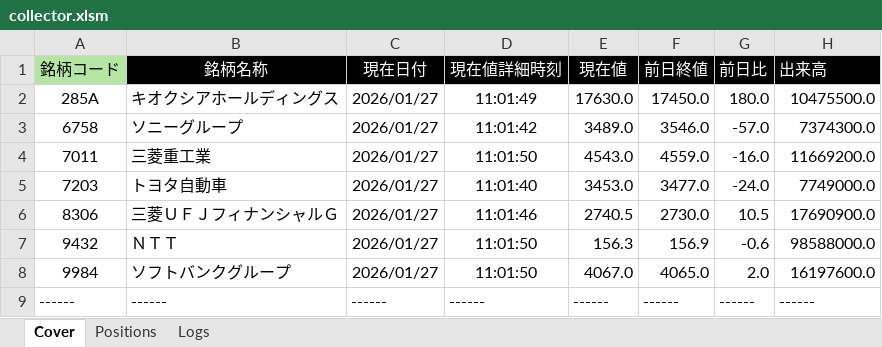
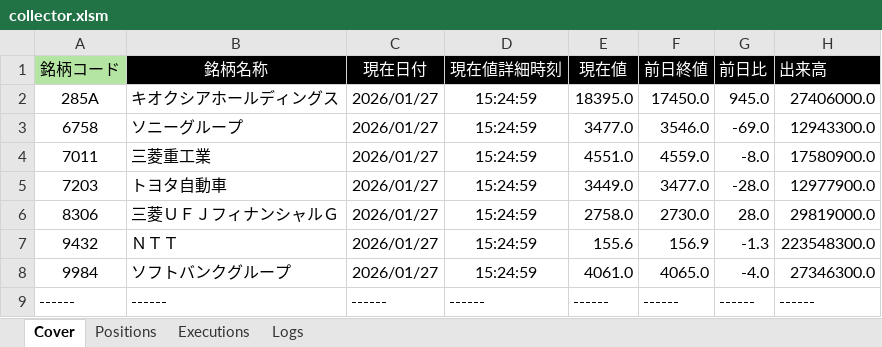
Before and after one commit to bitwalk123/kabuto, an Excel workbook: collector.xlsm, sheet Cover, drawn as a sheet; values as stored, in another font and other column widths than the file's, no borders; the diff names each change by its address in the sheet, - before the commit and + after, or states it on an @@ line.

```diff
--- a/collector.xlsm (sheet Cover)
+++ b/collector.xlsm (sheet Cover)
+sheet tab: Executions
-D2 (現在値詳細時刻): 11:01:49
+D2 (現在値詳細時刻): 15:24:59
-E2 (現在値): 17630.0
+E2 (現在値): 18395.0
-G2 (前日比): 180.0
+G2 (前日比): 945.0
-H2 (出来高): 10475500.0
+H2 (出来高): 27406000.0
-D3 (現在値詳細時刻): 11:01:42
+D3 (現在値詳細時刻): 15:24:59
-E3 (現在値): 3489.0
+E3 (現在値): 3477.0
-G3 (前日比): -57.0
+G3 (前日比): -69.0
-H3 (出来高): 7374300.0
+H3 (出来高): 12943300.0
-D4 (現在値詳細時刻): 11:01:50
+D4 (現在値詳細時刻): 15:24:59
-E4 (現在値): 4543.0
+E4 (現在値): 4551.0
-G4 (前日比): -16.0
+G4 (前日比): -8.0
-H4 (出来高): 11669200.0
+H4 (出来高): 17580900.0
-D5 (現在値詳細時刻): 11:01:40
+D5 (現在値詳細時刻): 15:24:59
-E5 (現在値): 3453.0
+E5 (現在値): 3449.0
-G5 (前日比): -24.0
+G5 (前日比): -28.0
-H5 (出来高): 7749000.0
+H5 (出来高): 12977900.0
-D6 (現在値詳細時刻): 11:01:46
+D6 (現在値詳細時刻): 15:24:59
-E6 (現在値): 2740.5
+E6 (現在値): 2758.0
-G6 (前日比): 10.5
+G6 (前日比): 28.0
-H6 (出来高): 17690900.0
+H6 (出来高): 29819000.0
-D7:D8 (現在値詳細時刻): 11:01:50
+D7:D8 (現在値詳細時刻): 15:24:59
-E7 (現在値): 156.3
+E7 (現在値): 155.6
-G7 (前日比): -0.6
+G7 (前日比): -1.3
-H7 (出来高): 98588000.0
+H7 (出来高): 223548300.0
-E8 (現在値): 4067.0
+E8 (現在値): 4061.0
-G8 (前日比): 2.0
+G8 (前日比): -4.0
-H8 (出来高): 16197600.0
+H8 (出来高): 27346300.0
```
Also changed, not shown: sheet Positions, 1 other file.
